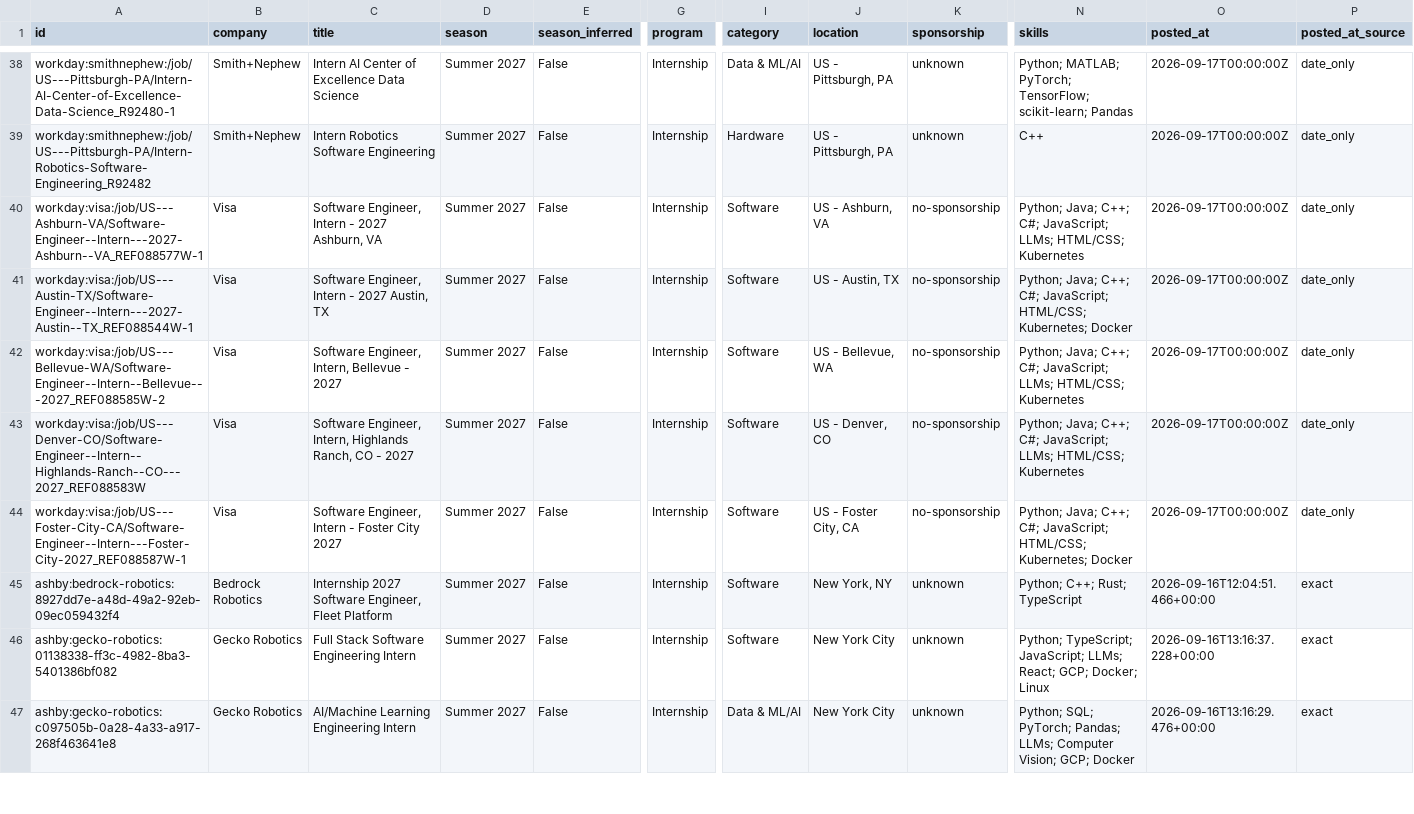
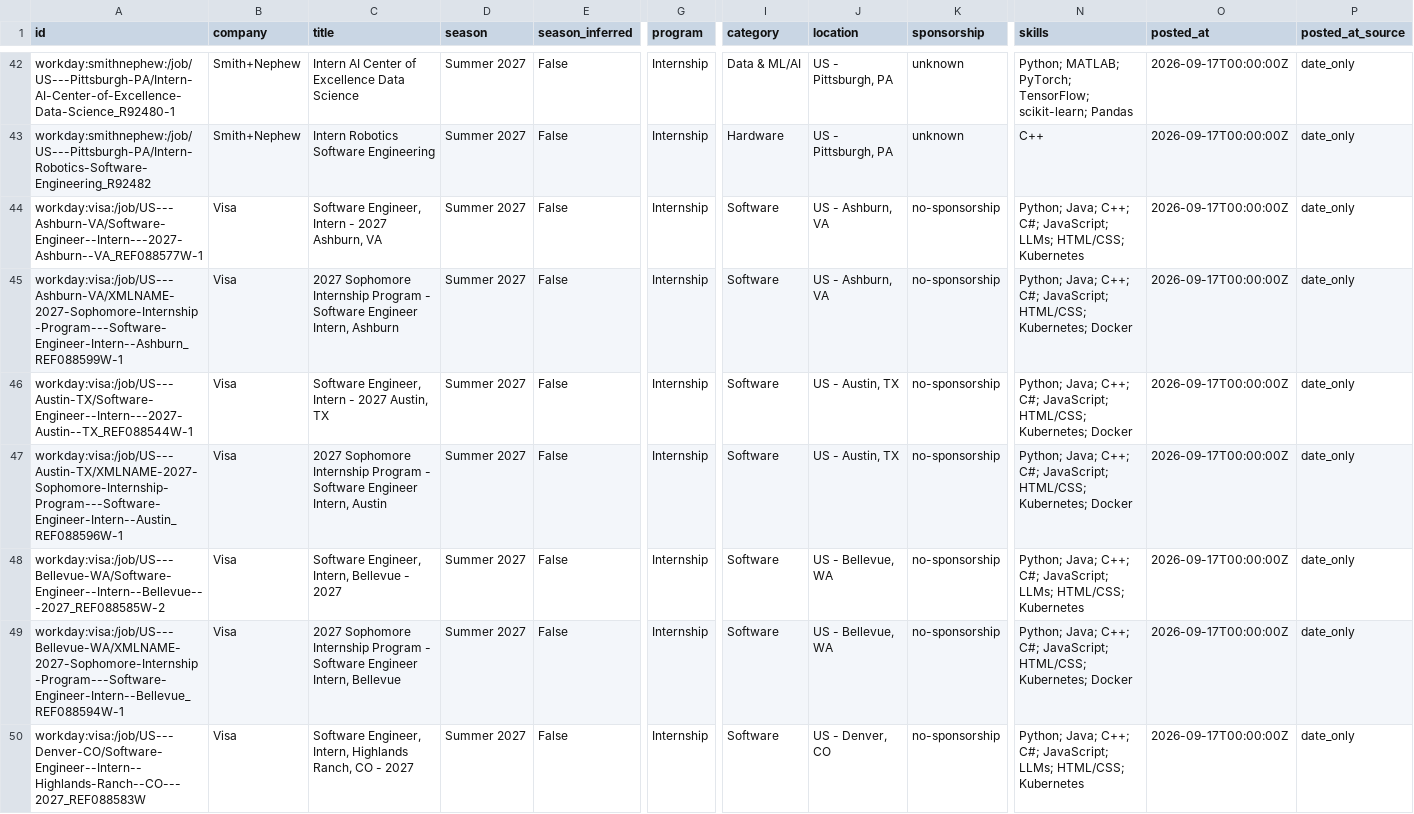
Before and after one commit to zshah101/Automated-List-Of-Summer-2027-and-Fall-2026-Tech-Internships, a CSV file: data/internships.csv, drawn as a sheet; only a part is shown, gaps mark what is left out; the shorter side is filled out with more unchanged rows; rows hold the shown columns only; the diff covers the shown part only; the diff names each change by its address in the sheet, - before the commit and + after, or states it on an @@ line.

```diff
--- a/data/internships.csv
+++ b/data/internships.csv
+row 45: workday:visa:/job/US---Ashburn-VA/XMLNAME-2027-Sophomore-Internship-Program---Software-Engineer-Intern--Ashburn_REF088599W-1 | Visa | 2027 Sophomore Internship Program - Software Engineer Intern, Ashburn | Summer 2027 | False | Internship | Software | US - Ashburn, VA | no-sponsorship | Python; Java; C++; C#; JavaScript; HTML/CSS; Kubernetes; Docker | 2026-09-17T00:00:00Z | date_only
+row 47: workday:visa:/job/US---Austin-TX/XMLNAME-2027-Sophomore-Internship-Program---Software-Engineer-Intern--Austin_REF088596W-1 | Visa | 2027 Sophomore Internship Program - Software Engineer Intern, Austin | Summer 2027 | False | Internship | Software | US - Austin, TX | no-sponsorship | Python; Java; C++; C#; JavaScript; HTML/CSS; Kubernetes; Docker | 2026-09-17T00:00:00Z | date_only
+row 49: workday:visa:/job/US---Bellevue-WA/XMLNAME-2027-Sophomore-Internship-Program---Software-Engineer-Intern--Bellevue_REF088594W-1 | Visa | 2027 Sophomore Internship Program - Software Engineer Intern, Bellevue | Summer 2027 | False | Internship | Software | US - Bellevue, WA | no-sponsorship | Python; Java; C++; C#; JavaScript; HTML/CSS; Kubernetes; Docker | 2026-09-17T00:00:00Z | date_only
```
Also changed, not shown: 9 added rows, 3 moved rows and 1 edited cell elsewhere in this file, docs/internships.csv, 15 other files.
